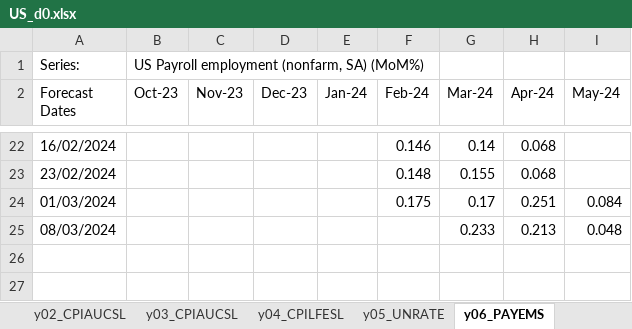
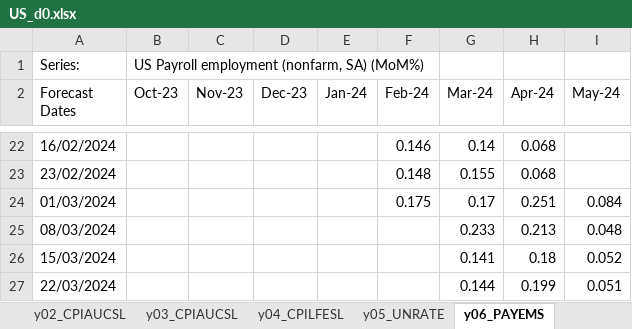
Before and after one commit to ckarag/ckarag.github.com, an Excel workbook: uploads/US_d0.xlsx, sheet y06_PAYEMS, drawn as a sheet; only a part is shown, gaps mark what is left out; values as stored, in another font and other column widths than the file's, no borders; the diff names each change by its address in the sheet, - before the commit and + after, or states it on an @@ line.

```diff
--- a/uploads/US_d0.xlsx (sheet y06_PAYEMS)
+++ b/uploads/US_d0.xlsx (sheet y06_PAYEMS)
+row 26: 15/03/2024 |  |  |  |  |  | 0.141 | 0.18 | 0.052
+row 27: 22/03/2024 |  |  |  |  |  | 0.144 | 0.199 | 0.051
```
Also changed, not shown: sheet y01_GDPC1, sheet y05_UNRATE, sheet y03_CPIAUCSL, sheet y02_CPIAUCSL, sheet y04_CPILFESL, sheet y07_INDPRO, 56 other files.
